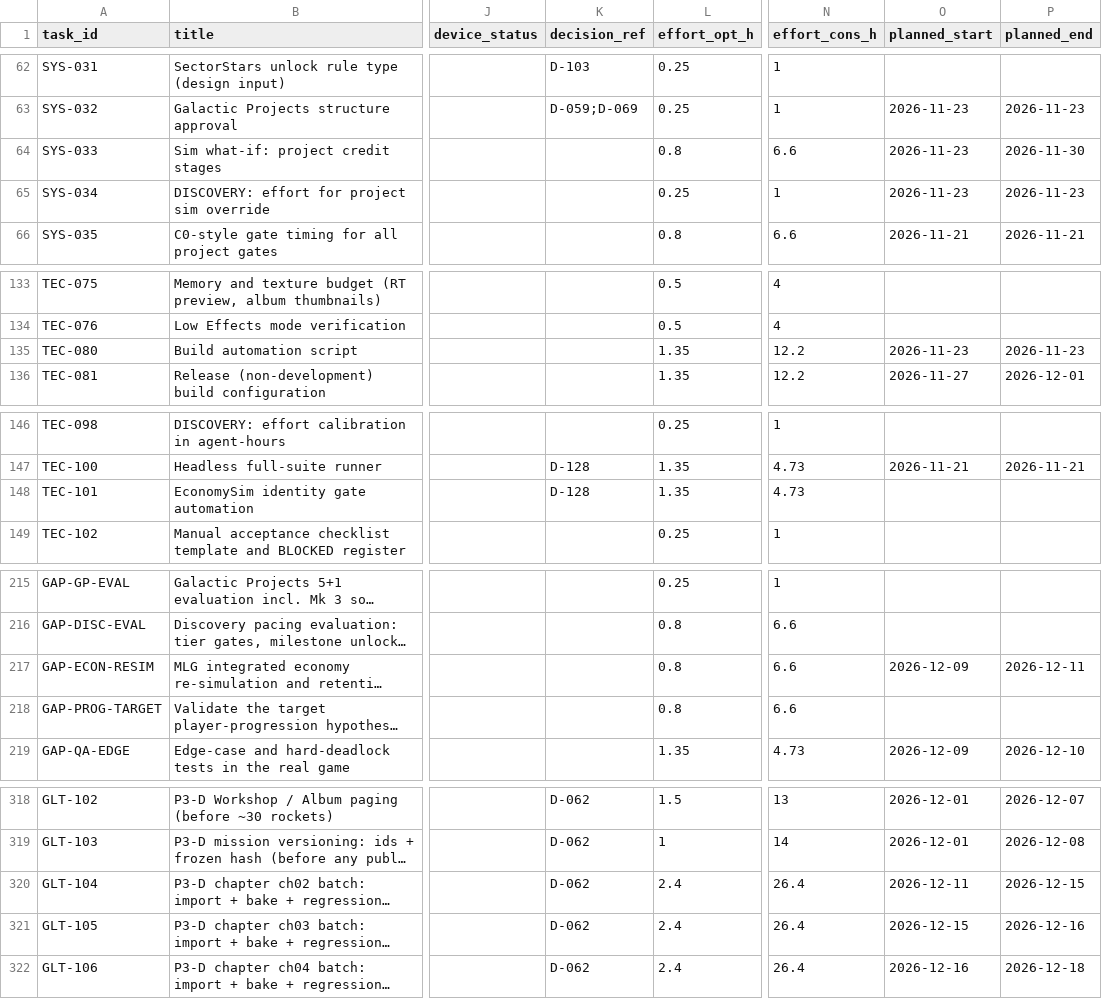
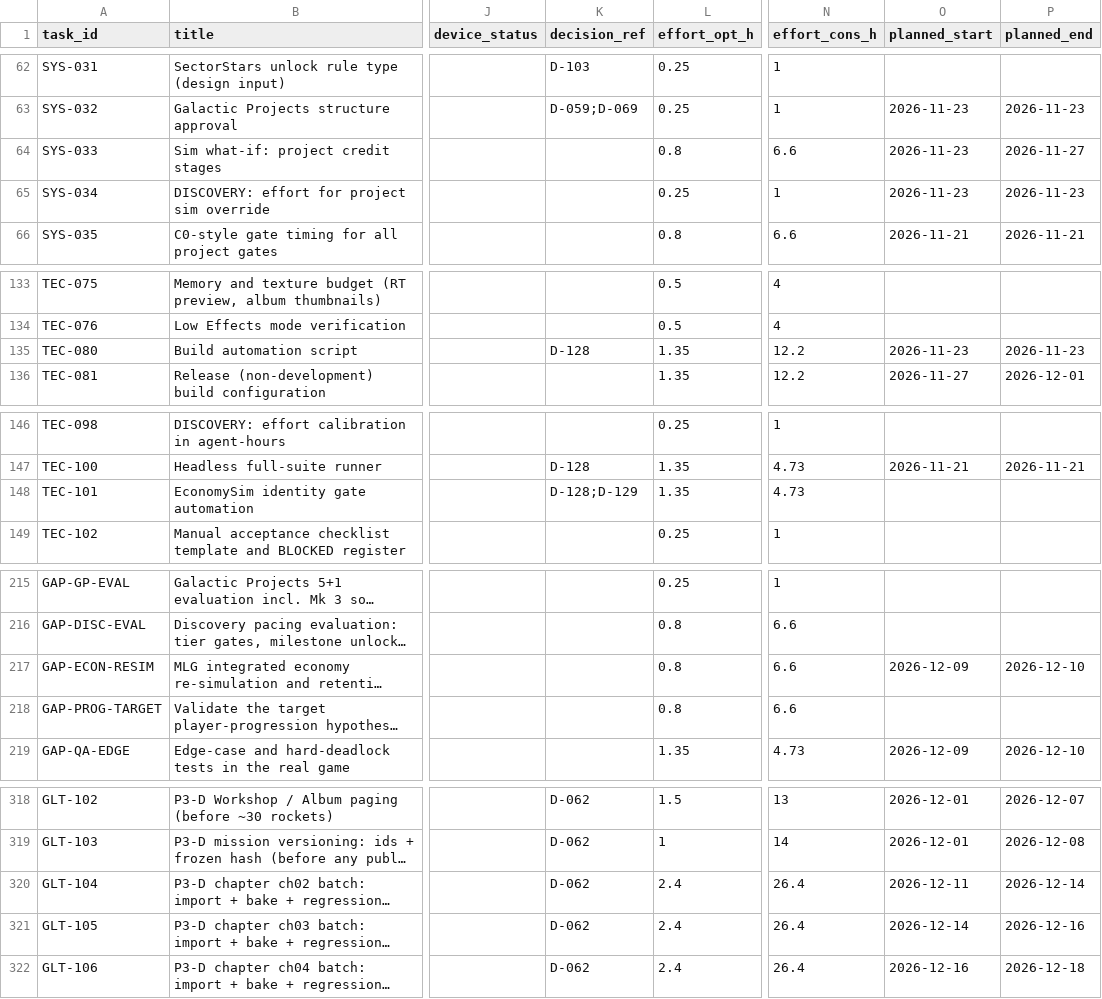
Before and after one commit to ksatriadipo/idle-space-courier-dashboard, a CSV file: data/tasks.csv, drawn as a sheet; only a part is shown, gaps mark what is left out; long unchanged cells end in …; the diff covers the shown part only; the diff names each change by its address in the sheet, - before the commit and + after, or states it on an @@ line.

```diff
--- a/data/tasks.csv
+++ b/data/tasks.csv
-P64 (planned_end): 2026-11-30
+P64 (planned_end): 2026-11-27
-K135 (decision_ref): (empty)
+K135 (decision_ref): D-128
-K148 (decision_ref): D-128
+K148 (decision_ref): D-128;D-129
-P217 (planned_end): 2026-12-11
+P217 (planned_end): 2026-12-10
-P320 (planned_end): 2026-12-15
+P320 (planned_end): 2026-12-14
-O321 (planned_start): 2026-12-15
+O321 (planned_start): 2026-12-14
```
Also changed, not shown: 69 edited cells elsewhere in this file, data/schedule.csv, 2 other files.
